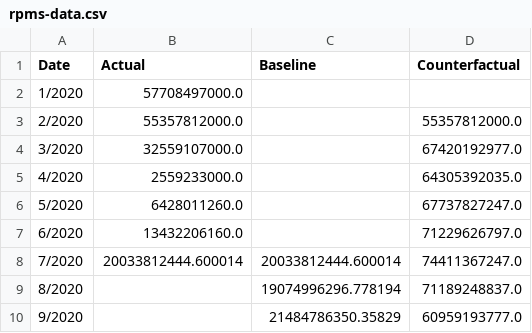
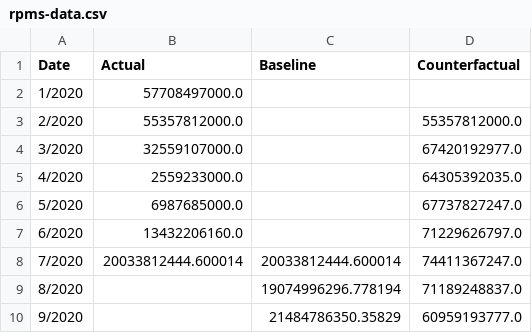
Before and after one commit to Andres-Carranza/Andres-Carranza.github.io, a CSV file: scripts/scrapers/rpms_scraper/rpms-data.csv, drawn as a sheet; only a part is shown.

Commit message:
update data

```diff
--- a/scripts/scrapers/rpms_scraper/rpms-data.csv
+++ b/scripts/scrapers/rpms_scraper/rpms-data.csv
@@ -5,3 +5,3 @@ Date,Actual,Baseline,Counterfactual
 4/2020,2559233000.0,,64305392035.0
-5/2020,6428011260.0,,67737827247.0
+5/2020,6987685000.0,,67737827247.0
 6/2020,13432206160.0,,71229626797.0
```
Also changed, not shown: 2 other files.
